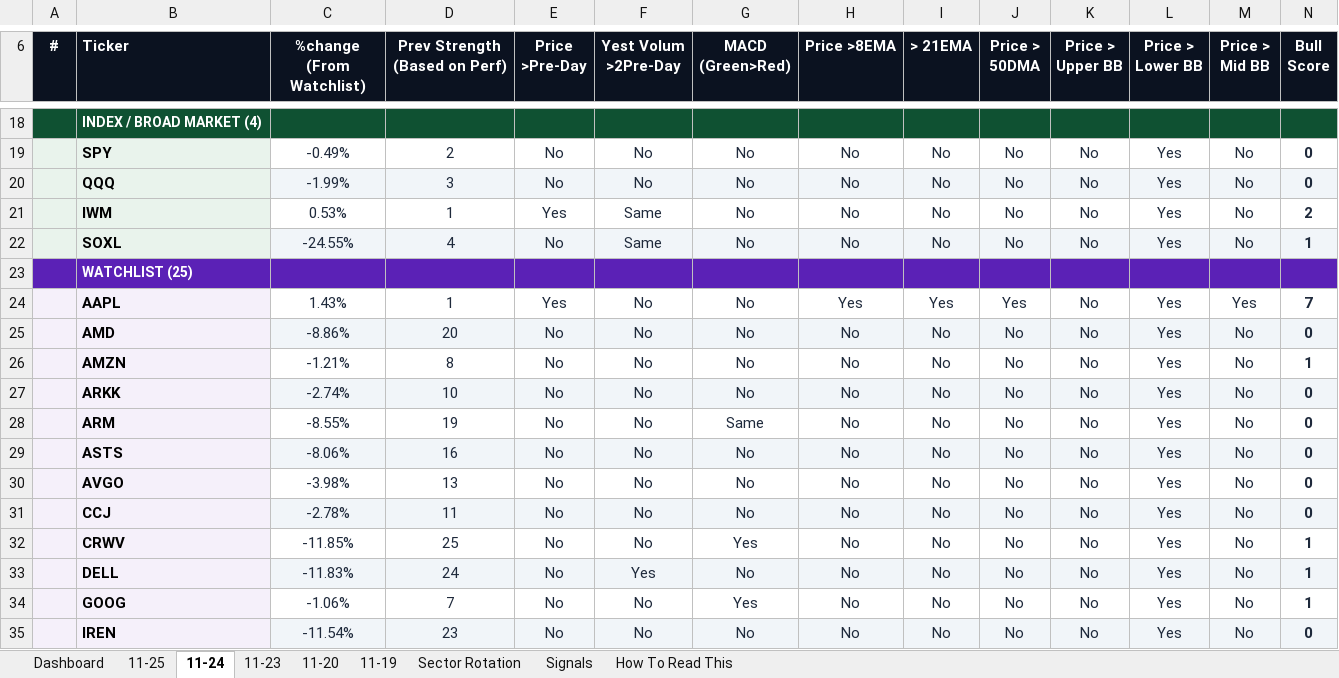
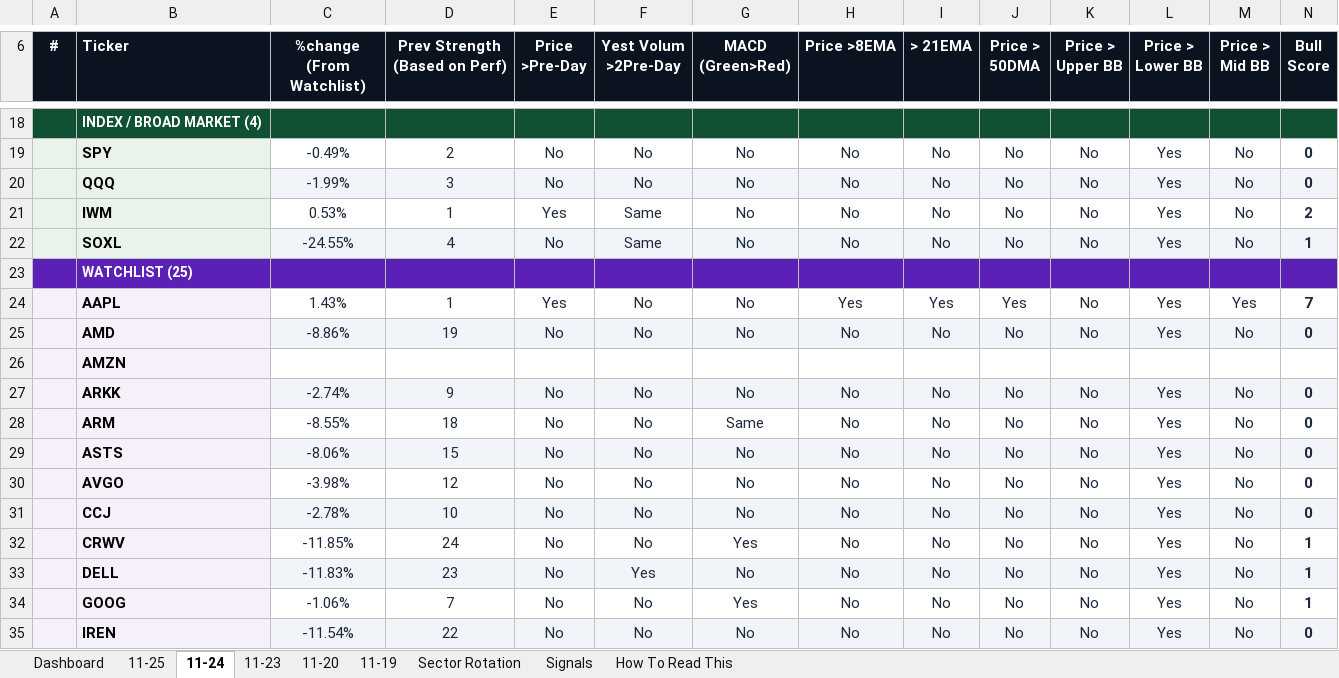
Before and after one commit to GeoWizard4645/Stock-Analysis-for-my-Grandpa, an Excel workbook: docs/data/latest.xlsx, sheet 11-24, drawn as a sheet; only a part is shown, gaps mark what is left out; values as stored, in another font and other column widths than the file's, no borders; conditional formats not drawn; removed rows and columns are numbered as before the commit, all else as after; rows hold the shown columns only; the diff covers the shown part only; the diff names each change by its address in the sheet, - before the commit and + after, or states it on an @@ line.

```diff
--- a/docs/data/latest.xlsx (sheet 11-24)
+++ b/docs/data/latest.xlsx (sheet 11-24)
-D25 (Prev Strength (Based on Perf)): 20
+D25 (Prev Strength (Based on Perf)): 19
-row 26:  | AMZN | -1.21% | 8 | No | No | No | No | No | No | No | Yes | No | 1
+row 26:  | AMZN
-D27 (Prev Strength (Based on Perf)): 10
+D27 (Prev Strength (Based on Perf)): 9
-D28 (Prev Strength (Based on Perf)): 19
+D28 (Prev Strength (Based on Perf)): 18
-D29 (Prev Strength (Based on Perf)): 16
+D29 (Prev Strength (Based on Perf)): 15
-D30 (Prev Strength (Based on Perf)): 13
+D30 (Prev Strength (Based on Perf)): 12
-D31 (Prev Strength (Based on Perf)): 11
+D31 (Prev Strength (Based on Perf)): 10
-D32 (Prev Strength (Based on Perf)): 25
+D32 (Prev Strength (Based on Perf)): 24
-D33 (Prev Strength (Based on Perf)): 24
+D33 (Prev Strength (Based on Perf)): 23
-D35 (Prev Strength (Based on Perf)): 23
+D35 (Prev Strength (Based on Perf)): 22
```
Also changed, not shown: 12 edited cells elsewhere in this sheet, sheet Dashboard, sheet 11-20, sheet 11-25, sheet 11-19, sheet 11-23, sheet Signals, 1 other file.
